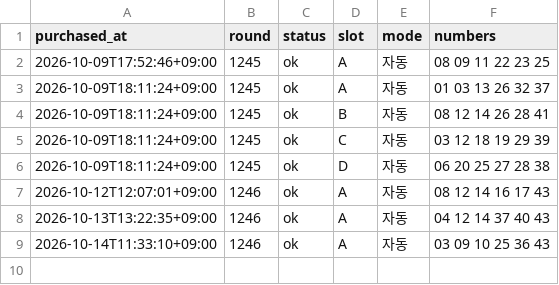
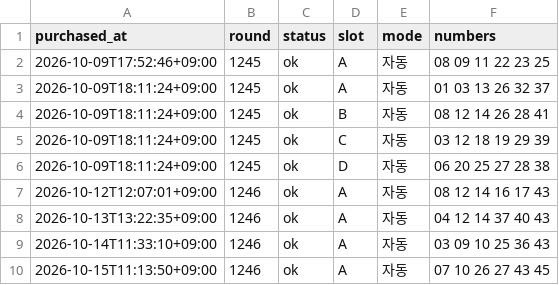
Before and after one commit to k-ubella/lotto-monitor, a CSV file: records/purchases.csv, drawn as a sheet.

```diff
--- a/records/purchases.csv
+++ b/records/purchases.csv
@@ -9 +9,2 @@ purchased_at,round,status,slot,mode,numbers
 2026-10-14T11:33:10+09:00,1246,ok,A,자동,03 09 10 25 36 43
+2026-10-15T11:13:50+09:00,1246,ok,A,자동,07 10 26 27 43 45
```
Also changed, not shown: 1 other file.
